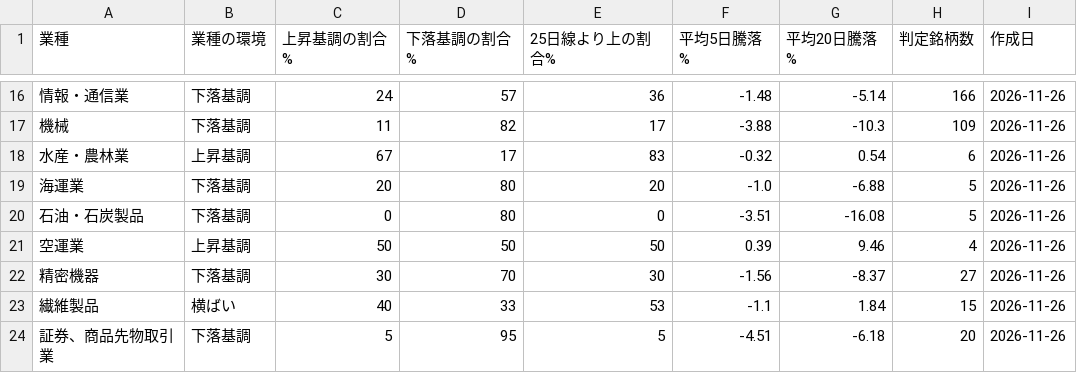
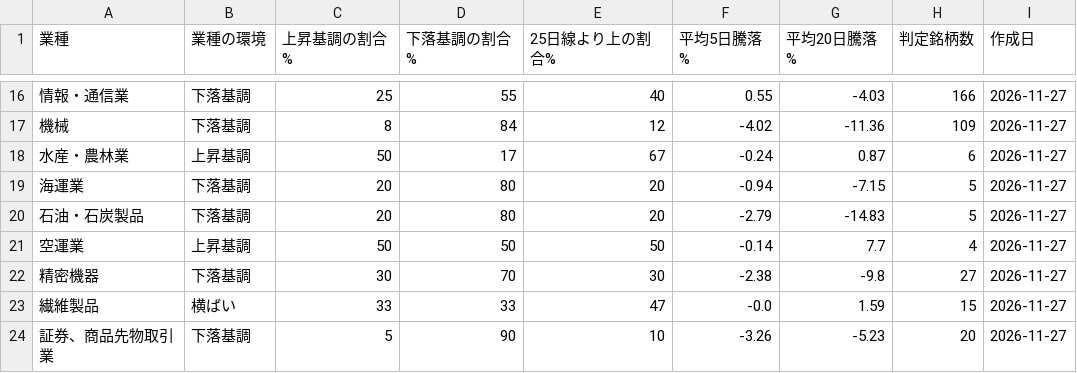
Before and after one commit to taisei4987/sector-scan, a CSV file: data/sector_trend.csv, drawn as a sheet; only a part is shown, gaps mark what is left out; the diff covers the shown part only.

```diff
--- a/data/sector_trend.csv
+++ b/data/sector_trend.csv
@@ -16,9 +16,9 @@
-情報・通信業,下落基調,24,57,36,-1.48,-5.14,166,2026-11-26
-機械,下落基調,11,82,17,-3.88,-10.3,109,2026-11-26
-水産・農林業,上昇基調,67,17,83,-0.32,0.54,6,2026-11-26
-海運業,下落基調,20,80,20,-1.0,-6.88,5,2026-11-26
-石油・石炭製品,下落基調,0,80,0,-3.51,-16.08,5,2026-11-26
-空運業,上昇基調,50,50,50,0.39,9.46,4,2026-11-26
-精密機器,下落基調,30,70,30,-1.56,-8.37,27,2026-11-26
-繊維製品,横ばい,40,33,53,-1.1,1.84,15,2026-11-26
-証券、商品先物取引業,下落基調,5,95,5,-4.51,-6.18,20,2026-11-26
+情報・通信業,下落基調,25,55,40,0.55,-4.03,166,2026-11-27
+機械,下落基調,8,84,12,-4.02,-11.36,109,2026-11-27
+水産・農林業,上昇基調,50,17,67,-0.24,0.87,6,2026-11-27
+海運業,下落基調,20,80,20,-0.94,-7.15,5,2026-11-27
+石油・石炭製品,下落基調,20,80,20,-2.79,-14.83,5,2026-11-27
+空運業,上昇基調,50,50,50,-0.14,7.7,4,2026-11-27
+精密機器,下落基調,30,70,30,-2.38,-9.8,27,2026-11-27
+繊維製品,横ばい,33,33,47,-0.0,1.59,15,2026-11-27
+証券、商品先物取引業,下落基調,5,90,10,-3.26,-5.23,20,2026-11-27
```
Also changed, not shown: 118 edited cells elsewhere in this file, data/top_turnover.csv, 3 other files.
